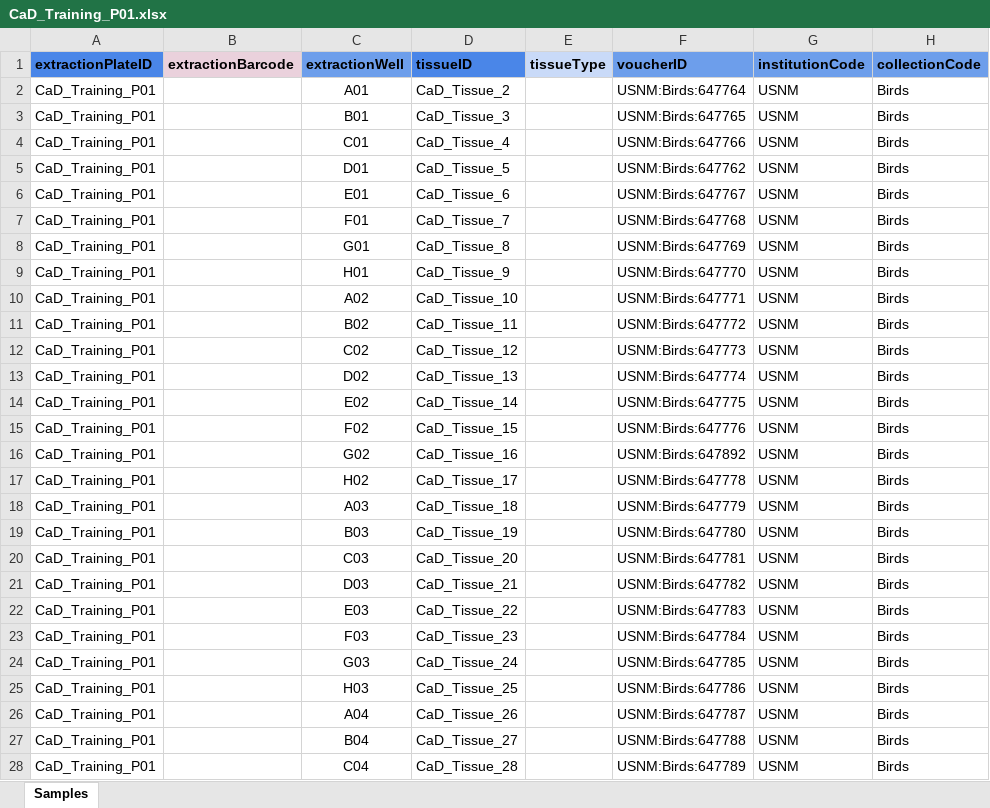
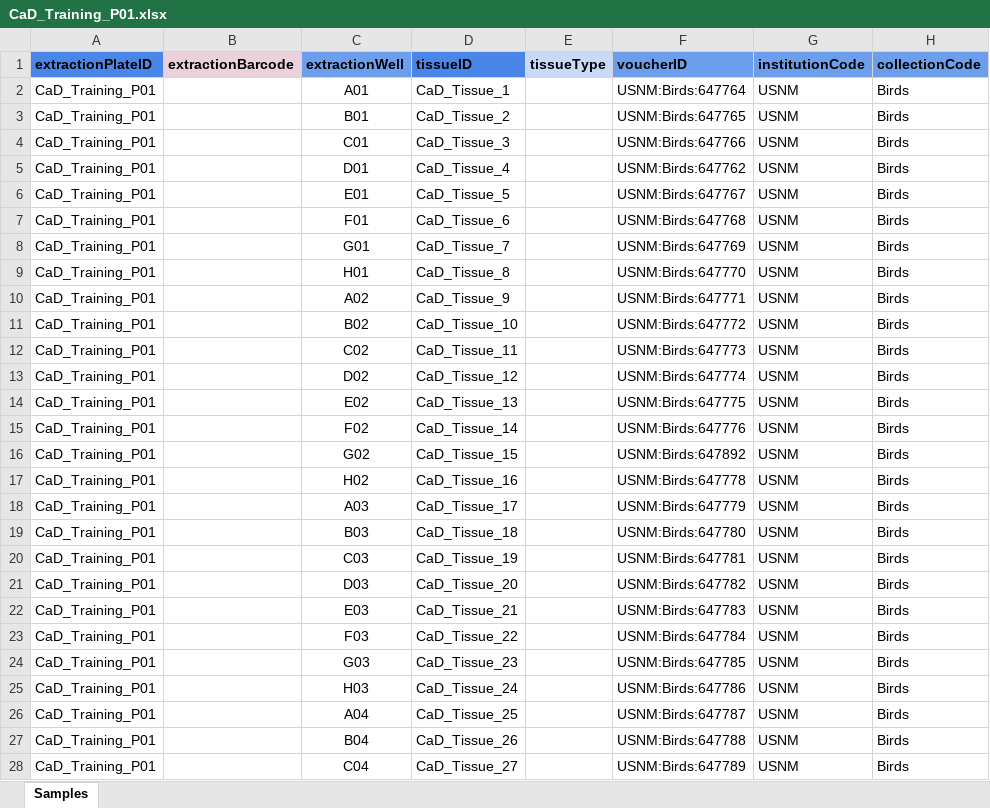
Before and after one commit to SmithsonianWorkshops/GeneiousLIMS, an Excel workbook: Session 2/Exercises/CaD_Training_P01.xlsx, sheet Samples, drawn as a sheet; only a part is shown; values as stored, in another font and other column widths than the file's, no borders; the diff covers the shown part only; the diff names each change by its address in the sheet, - before the commit and + after, or states it on an @@ line.

```diff
--- a/Session 2/Exercises/CaD_Training_P01.xlsx (sheet Samples)
+++ b/Session 2/Exercises/CaD_Training_P01.xlsx (sheet Samples)
-D2 (tissueID): CaD_Tissue_2
+D2 (tissueID): CaD_Tissue_1
-D3 (tissueID): CaD_Tissue_3
+D3 (tissueID): CaD_Tissue_2
-D4 (tissueID): CaD_Tissue_4
+D4 (tissueID): CaD_Tissue_3
-D5 (tissueID): CaD_Tissue_5
+D5 (tissueID): CaD_Tissue_4
-D6 (tissueID): CaD_Tissue_6
+D6 (tissueID): CaD_Tissue_5
-D7 (tissueID): CaD_Tissue_7
+D7 (tissueID): CaD_Tissue_6
-D8 (tissueID): CaD_Tissue_8
+D8 (tissueID): CaD_Tissue_7
-D9 (tissueID): CaD_Tissue_9
+D9 (tissueID): CaD_Tissue_8
-D10 (tissueID): CaD_Tissue_10
+D10 (tissueID): CaD_Tissue_9
-D11 (tissueID): CaD_Tissue_11
+D11 (tissueID): CaD_Tissue_10
-D12 (tissueID): CaD_Tissue_12
+D12 (tissueID): CaD_Tissue_11
-D13 (tissueID): CaD_Tissue_13
+D13 (tissueID): CaD_Tissue_12
-D14 (tissueID): CaD_Tissue_14
+D14 (tissueID): CaD_Tissue_13
-D15 (tissueID): CaD_Tissue_15
+D15 (tissueID): CaD_Tissue_14
-D16 (tissueID): CaD_Tissue_16
+D16 (tissueID): CaD_Tissue_15
-D17 (tissueID): CaD_Tissue_17
+D17 (tissueID): CaD_Tissue_16
-D18 (tissueID): CaD_Tissue_18
+D18 (tissueID): CaD_Tissue_17
-D19 (tissueID): CaD_Tissue_19
+D19 (tissueID): CaD_Tissue_18
-D20 (tissueID): CaD_Tissue_20
+D20 (tissueID): CaD_Tissue_19
-D21 (tissueID): CaD_Tissue_21
+D21 (tissueID): CaD_Tissue_20
-D22 (tissueID): CaD_Tissue_22
+D22 (tissueID): CaD_Tissue_21
-D23 (tissueID): CaD_Tissue_23
+D23 (tissueID): CaD_Tissue_22
-D24 (tissueID): CaD_Tissue_24
+D24 (tissueID): CaD_Tissue_23
-D25 (tissueID): CaD_Tissue_25
+D25 (tissueID): CaD_Tissue_24
-D26 (tissueID): CaD_Tissue_26
+D26 (tissueID): CaD_Tissue_25
-D27 (tissueID): CaD_Tissue_27
+D27 (tissueID): CaD_Tissue_26
-D28 (tissueID): CaD_Tissue_28
+D28 (tissueID): CaD_Tissue_27
```
Also changed, not shown: 67 edited cells elsewhere in this sheet, Session 2/Exercises/AnK_Training_P01.xlsx, Session 2/Exercises/AnP_Training_P01.xlsx, 22 other files.
